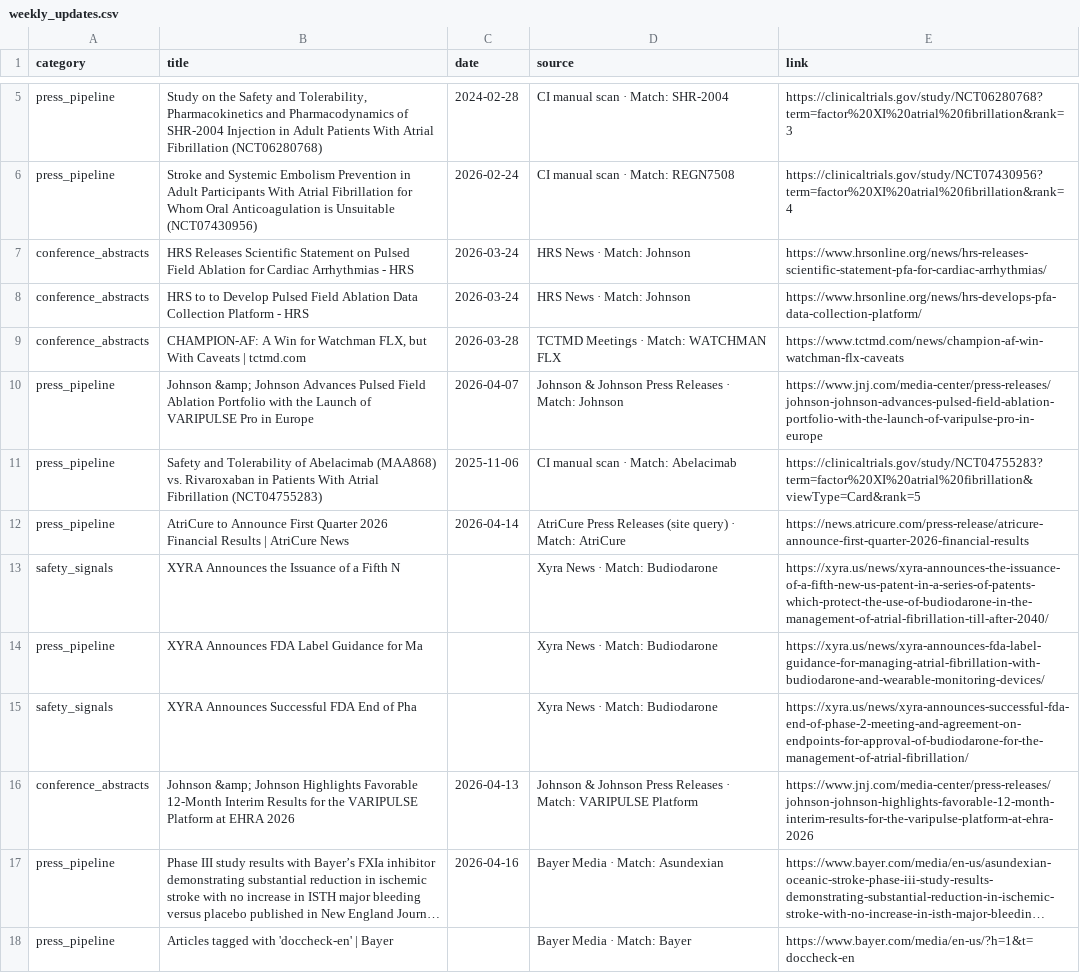
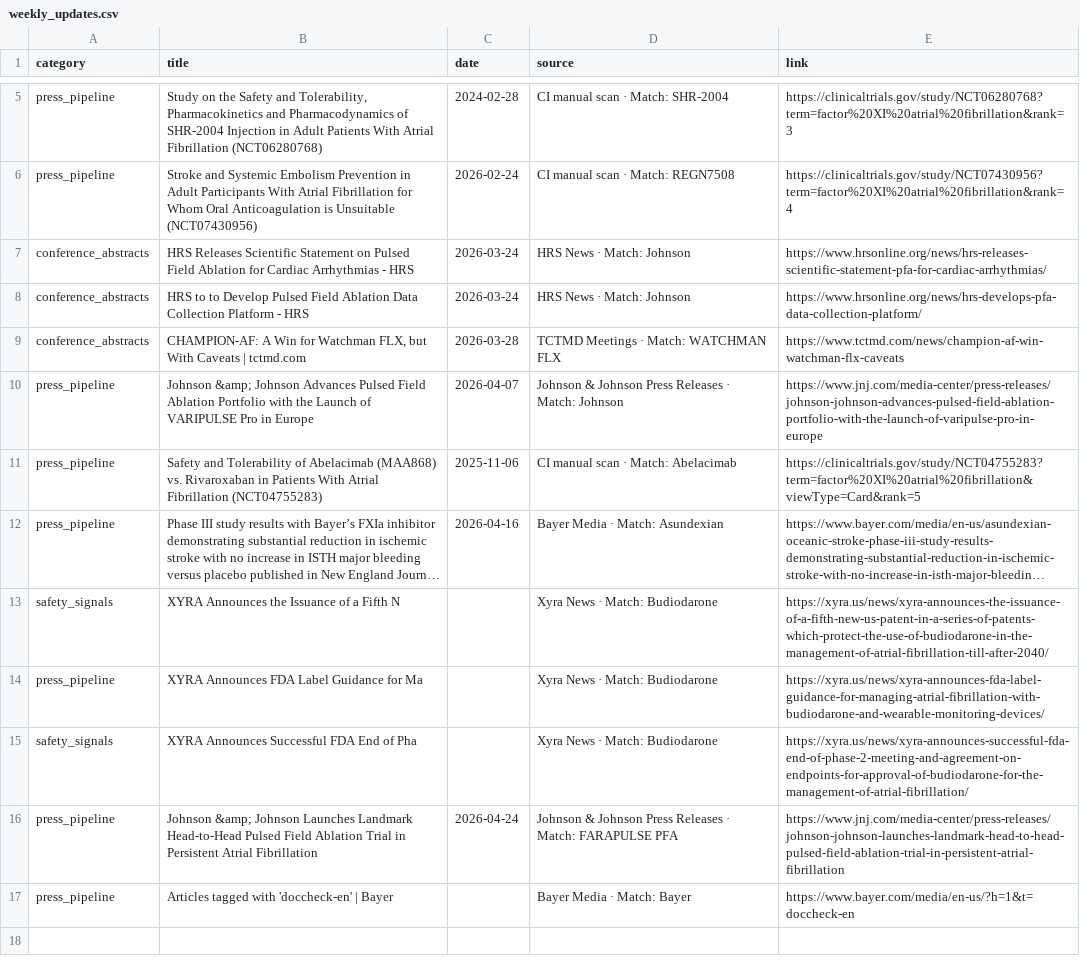
Before and after one commit to rubioisabel134-ai/Afib-dashboard, a CSV file: data/weekly_updates.csv, drawn as a sheet; only a part is shown, gaps mark what is left out; long unchanged cells end in …; removed rows and columns are numbered as before the commit, all else as after; the diff names each change by its address in the sheet, - before the commit and + after, or states it on an @@ line.

Commit message:
Weekly update 2026-04-25

```diff
--- a/data/weekly_updates.csv
+++ b/data/weekly_updates.csv
-row 12: press_pipeline | AtriCure to Announce First Quarter 2026 Financial Results | AtriCure News | 2026-04-14 | AtriCure Press Releases (site query) · Match: AtriCure | https://news.atricure.com/press-release/atricure-announce-first-quarter-2026-financial-results
@@ row 17 moved to row 12: press_pipeline @@
-row 16: conference_abstracts | Johnson &amp; Johnson Highlights Favorable 12-Month Interim Results for the VARIPULSE Platform at EHRA 2026 | 2026-04-13 | Johnson & Johnson Press Releases · Match: VARIPULSE Platform | https://www.jnj.com/media-center/press-releases/johnson-johnson-highlights-favorable-12-month-interim-results-for-the-varipulse-platform-at-ehra-2026
+row 16: press_pipeline | Johnson &amp; Johnson Launches Landmark Head-to-Head Pulsed Field Ablation Trial in Persistent Atrial Fibrillation | 2026-04-24 | Johnson & Johnson Press Releases · Match: FARAPULSE PFA | https://www.jnj.com/media-center/press-releases/johnson-johnson-launches-landmark-head-to-head-pulsed-field-ablation-trial-in-persistent-atrial-fibrillation
```
Also changed, not shown: 1 other file.
